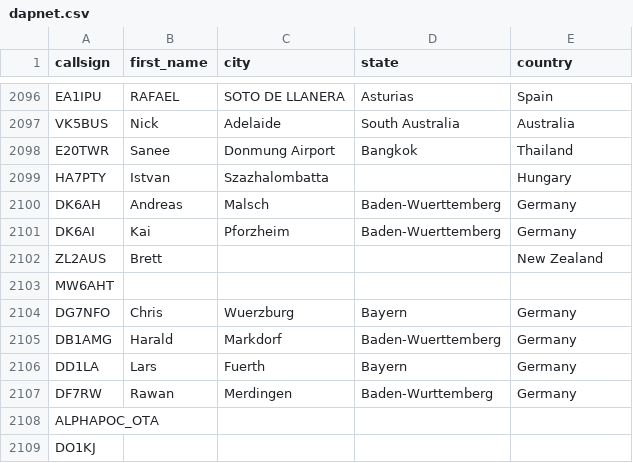
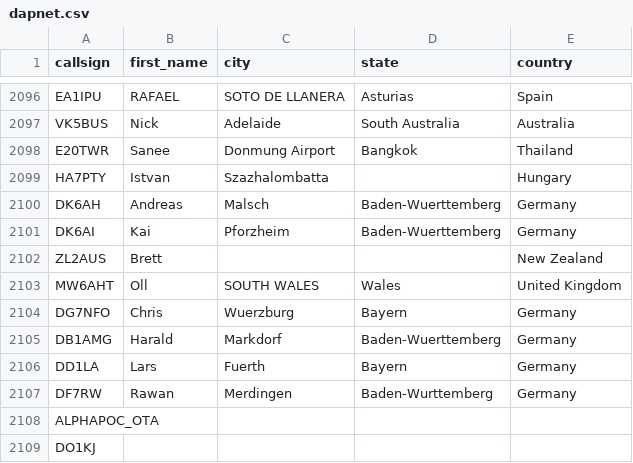
Before and after one commit to DMR-Database/dmr-database-appdata, a CSV file: dapnet.csv, drawn as a sheet; only a part is shown, gaps mark what is left out.

```diff
--- a/dapnet.csv
+++ b/dapnet.csv
@@ -2102,3 +2102,3 @@ DK6AI,Kai,Pforzheim,Baden-Wuerttemberg,Germany
 ZL2AUS,Brett,,,New Zealand
-MW6AHT,,,,
+MW6AHT,Oll,SOUTH WALES,Wales,United Kingdom
 DG7NFO,Chris,Wuerzburg,Bayern,Germany
```
Also changed, not shown: nxdn.csv, 6 other files.
